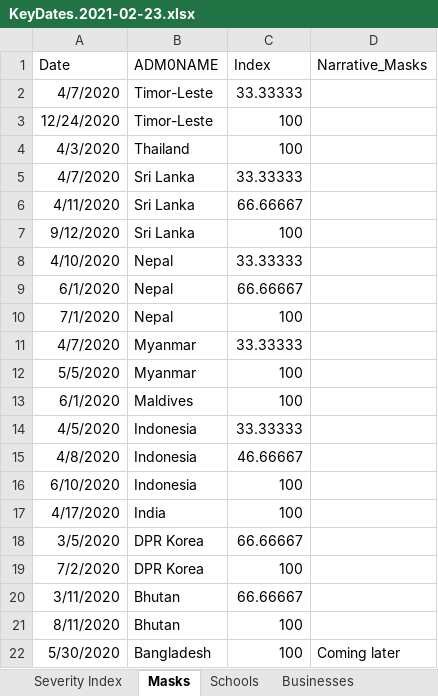
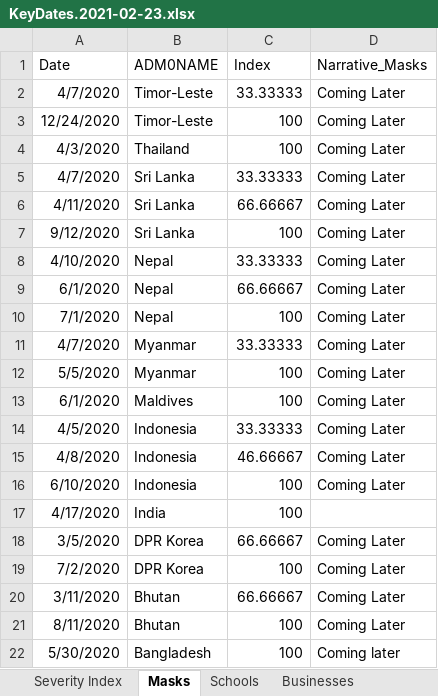
Before and after one commit to romanceline/Shiny_PHSM, an Excel workbook: updating_process_SEARO/output_step1/KeyDates.2021-02-23.xlsx, sheet Masks, drawn as a sheet; values as stored, in another font and other column widths than the file's, no borders; the diff names each change by its address in the sheet, - before the commit and + after, or states it on an @@ line.

```diff
--- a/updating_process_SEARO/output_step1/KeyDates.2021-02-23.xlsx (sheet Masks)
+++ b/updating_process_SEARO/output_step1/KeyDates.2021-02-23.xlsx (sheet Masks)
-D2:D16 (Narrative_Masks): (empty)
+D2:D16 (Narrative_Masks): Coming Later
-D18:D21 (Narrative_Masks): (empty)
+D18:D21 (Narrative_Masks): Coming Later
```
Also changed, not shown: sheet Severity Index, sheet PublicTransport, sheet Movements, sheet Businesses, sheet Schools, sheet Borders, 1 more sheet, updating_process_SEARO/input_step2/KeyDates.xlsx, 19 other files.
